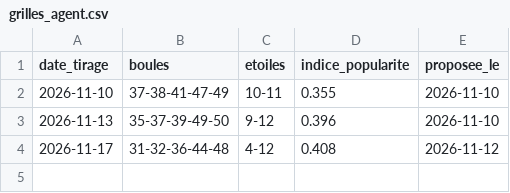
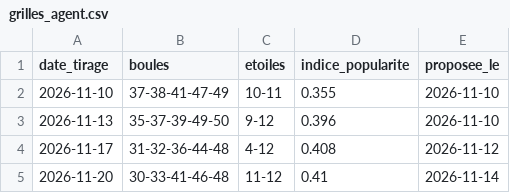
Before and after one commit to mathp06530-gif/euromillions, a CSV file: grilles_agent.csv, drawn as a sheet; the diff names each change by its address in the sheet, - before the commit and + after, or states it on an @@ line.

```diff
--- a/grilles_agent.csv
+++ b/grilles_agent.csv
+row 5: 2026-11-20 | 30-33-41-46-48 | 11-12 | 0.41 | 2026-11-14
```
Also changed, not shown: tirages_euromillions.csv, 3 other files.
